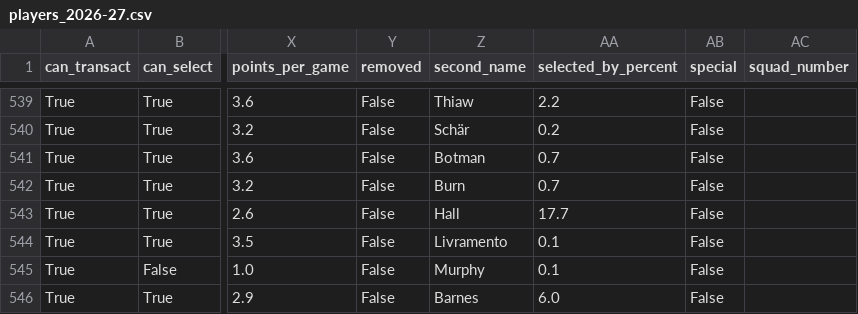
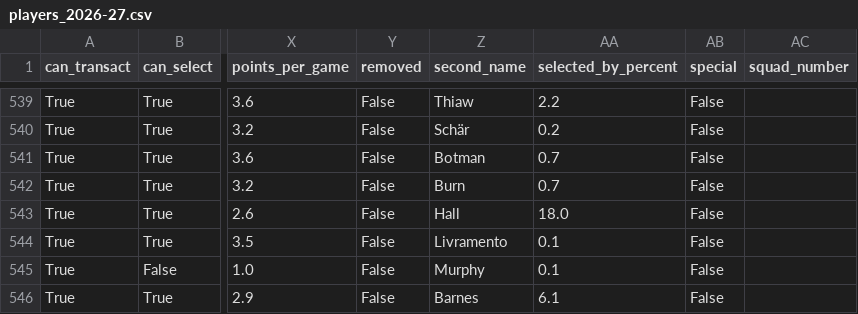
Before and after one commit to villajono/fpl-2026-27, a CSV file: data/raw/players_2026-27.csv, drawn as a sheet; only a part is shown, gaps mark what is left out; the diff covers the shown part only; the diff names each change by its address in the sheet, - before the commit and + after, or states it on an @@ line.

```diff
--- a/data/raw/players_2026-27.csv
+++ b/data/raw/players_2026-27.csv
-AA543 (selected_by_percent): 17.7
+AA543 (selected_by_percent): 18.0
-AA546 (selected_by_percent): 6.0
+AA546 (selected_by_percent): 6.1
```
Also changed, not shown: 96 edited cells elsewhere in this file, 4 other files.
